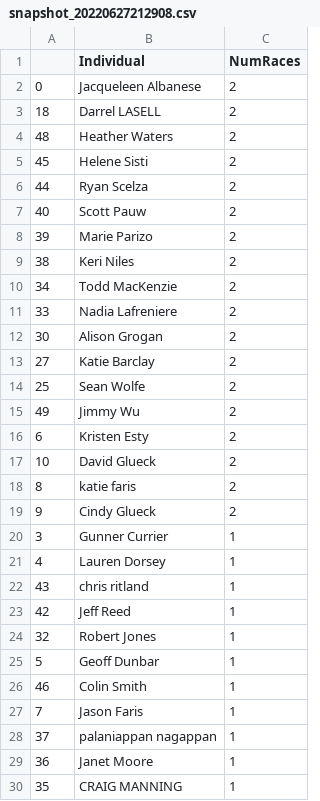
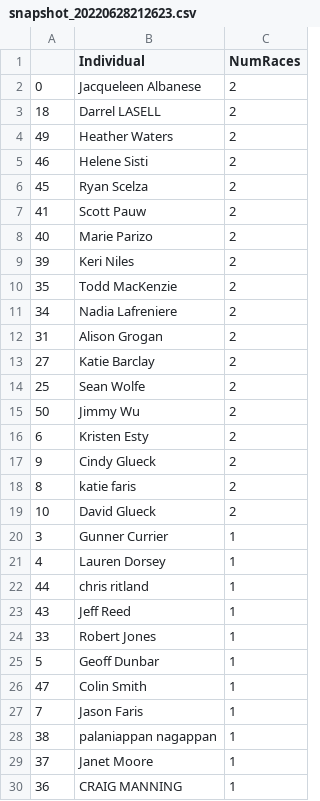
Before and after one commit to michaelmusty/UVRS2022, a CSV file: output_data/participation/snapshot_20220628212623.csv (was output_data/participation/snapshot_20220627212908.csv), drawn as a sheet; only a part is shown; the diff covers the shown part only.

```diff
--- a/output_data/participation/snapshot_20220627212908.csv
+++ b/output_data/participation/snapshot_20220628212623.csv
@@ -3,28 +3,28 @@
 18,Darrel LASELL,2
-48,Heather Waters,2
-45,Helene Sisti,2
-44,Ryan Scelza,2
-40,Scott Pauw,2
-39,Marie Parizo,2
-38,Keri Niles,2
-34,Todd MacKenzie,2
-33,Nadia Lafreniere,2
-30,Alison Grogan,2
+49,Heather Waters,2
+46,Helene Sisti,2
+45,Ryan Scelza,2
+41,Scott Pauw,2
+40,Marie Parizo,2
+39,Keri Niles,2
+35,Todd MacKenzie,2
+34,Nadia Lafreniere,2
+31,Alison Grogan,2
 27,Katie Barclay,2
 25,Sean Wolfe,2
-49,Jimmy Wu,2
+50,Jimmy Wu,2
 6,Kristen Esty,2
+9,Cindy Glueck,2
+8,katie faris,2
 10,David Glueck,2
-8,katie faris,2
-9,Cindy Glueck,2
 3,Gunner Currier,1
 4,Lauren Dorsey,1
-43,chris ritland,1
-42,Jeff Reed,1
-32,Robert Jones,1
+44,chris ritland,1
+43,Jeff Reed,1
+33,Robert Jones,1
 5,Geoff Dunbar,1
-46,Colin Smith,1
+47,Colin Smith,1
 7,Jason Faris,1
-37,palaniappan nagappan,1
-36,Janet Moore,1
-35,CRAIG MANNING,1
+38,palaniappan nagappan,1
+37,Janet Moore,1
+36,CRAIG MANNING,1
```
Also changed, not shown: 2 added rows, 1 removed row, 1 moved row and 4 edited cells elsewhere in this file, output_data/tables/df_20220628212623.csv.
